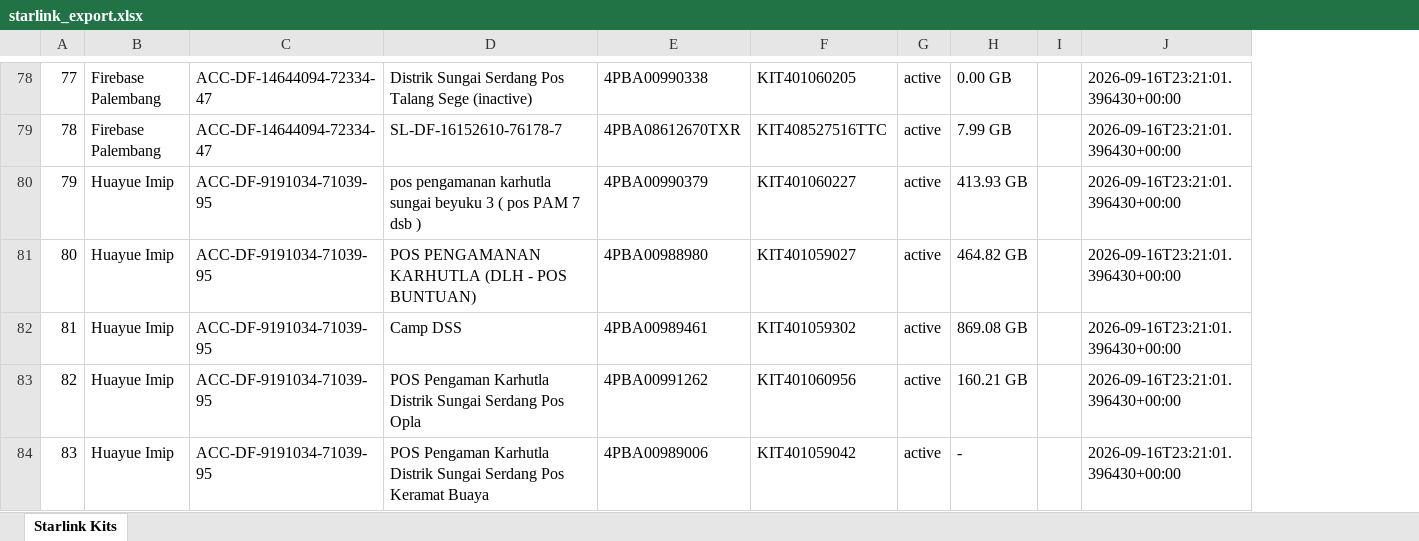
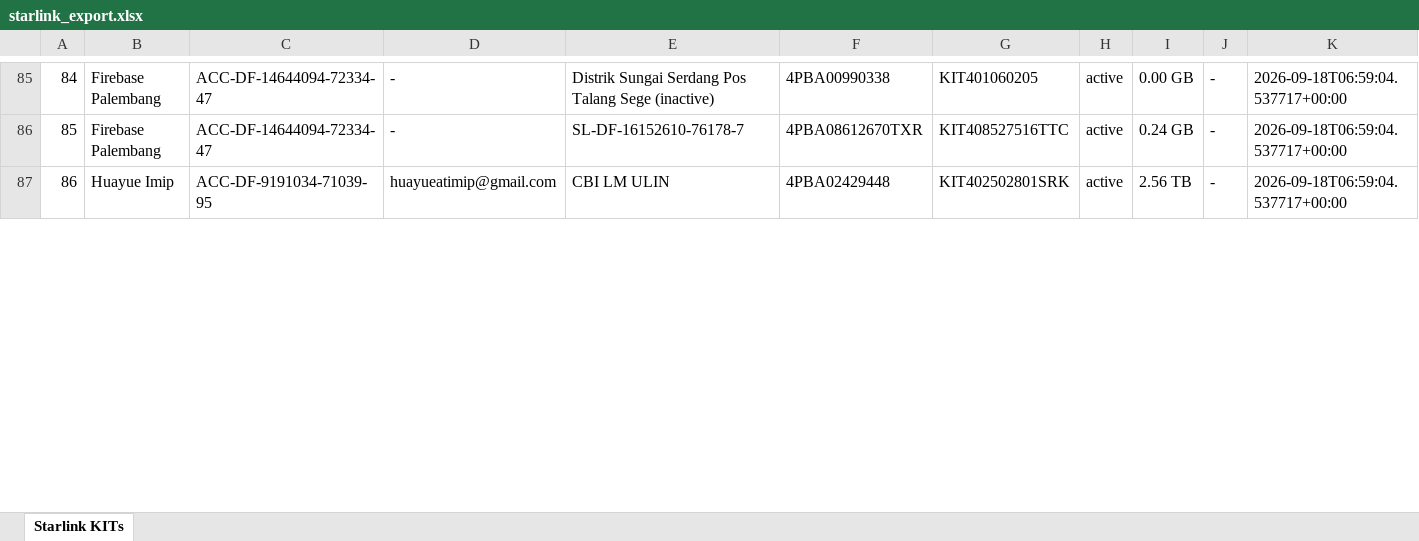
Before and after one commit to fauzanrf/gprc-star, an Excel workbook: starlink_export.xlsx, sheet Starlink KITs, drawn as a sheet; only a part is shown, gaps mark what is left out; values as stored, in another font and other column widths than the file's, no cell formats; removed rows and columns are numbered as before the commit, all else as after; the diff covers the shown part only; the diff names each change by its address in the sheet, - before the commit and + after, or states it on an @@ line.

Commit message:
feat: add email column to Excel export, DB writer, API, and frontend

```diff
--- a/starlink_export.xlsx (sheet Starlink KITs)
+++ b/starlink_export.xlsx (sheet Starlink KITs)
-sheet tab: Starlink Kits
+sheet tab: Starlink KITs
+column D, rows 85-87: - | - | huayueatimip@gmail.com
-column H, rows 78-79: 0.00 GB | 7.99 GB; row 82: 869.08 GB
-column I, empty
-column J, rows 78-79: 2026-09-16T23:21:01.396430+00:00 | 2026-09-16T23:21:01.396430+00:00; row 82: 2026-09-16T23:21:01.396430+00:00
+column I, rows 85-87: 0.00 GB | 0.24 GB | 2.56 TB
+column J, rows 85-87: all -
+column K, rows 85-87: all 2026-09-18T06:59:04.537717+00:00
@@ column A renumbered between rows 28 and 380 @@
-row 80: 79 | Huayue Imip | ACC-DF-9191034-71039-95 | pos pengamanan karhutla sungai beyuku 3 ( pos PAM 7 dsb ) | 4PBA00990379 | KIT401060227 | active | 413.93 GB |  | 2026-09-16T23:21:01.396430+00:00
-row 81: 80 | Huayue Imip | ACC-DF-9191034-71039-95 | POS PENGAMANAN KARHUTLA (DLH - POS BUNTUAN) | 4PBA00988980 | KIT401059027 | active | 464.82 GB |  | 2026-09-16T23:21:01.396430+00:00
-E87: Camp DSS
+E87: CBI LM ULIN
-F87: 4PBA00989461
+F87: 4PBA02429448
-G87: KIT401059302
+G87: KIT402502801SRK
-row 83: 82 | Huayue Imip | ACC-DF-9191034-71039-95 | POS Pengaman Karhutla Distrik Sungai Serdang Pos Opla | 4PBA00991262 | KIT401060956 | active | 160.21 GB |  | 2026-09-16T23:21:01.396430+00:00
-row 84: 83 | Huayue Imip | ACC-DF-9191034-71039-95 | POS Pengaman Karhutla Distrik Sungai Serdang Pos Keramat Buaya | 4PBA00989006 | KIT401059042 | active | - |  | 2026-09-16T23:21:01.396430+00:00
```
Also changed, not shown: 25 added rows, 6 removed rows and 37 edited cells elsewhere in this sheet, cell formats, 5 other files.
